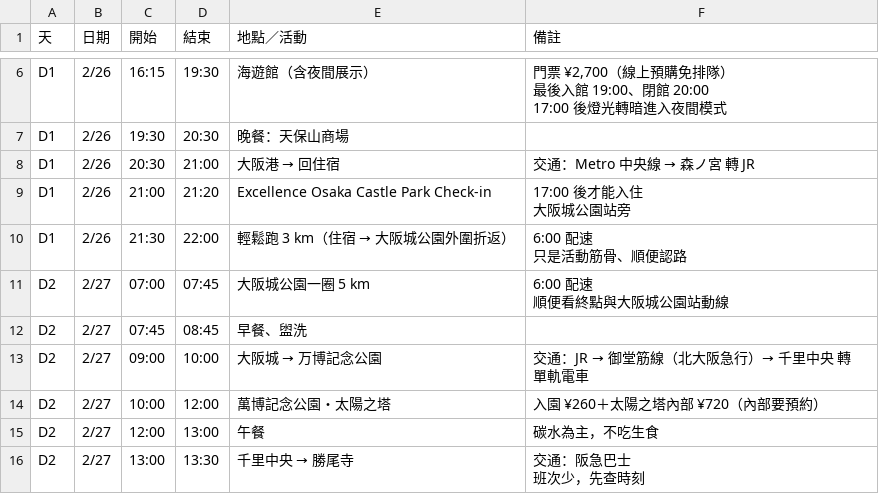
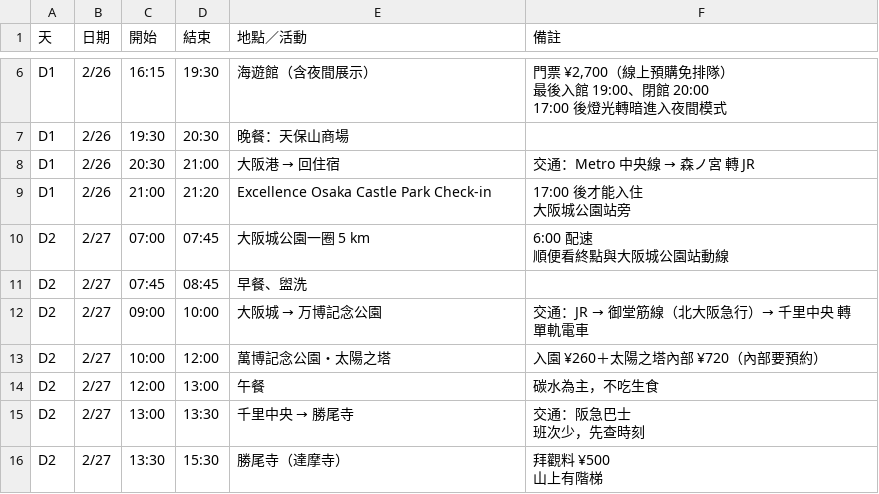
Before and after one commit to rhino-boss/Cworld, a TSV file: travel/osaka-marathon-2027/行程模板.tsv, drawn as a sheet; only a part is shown, gaps mark what is left out; the shorter side is filled out with more unchanged rows; ↵ is a line break in a cell; the diff names each change by its address in the sheet, - before the commit and + after, or states it on an @@ line.

```diff
--- a/travel/osaka-marathon-2027/行程模板.tsv
+++ b/travel/osaka-marathon-2027/行程模板.tsv
-row 10: D1 | 2/26 | 21:30 | 22:00 | 輕鬆跑 3 km（住宿 → 大阪城公園外圍折返） | 6:00 配速 ↵ 只是活動筋骨、順便認路
```
Also changed, not shown: 6 other files.
